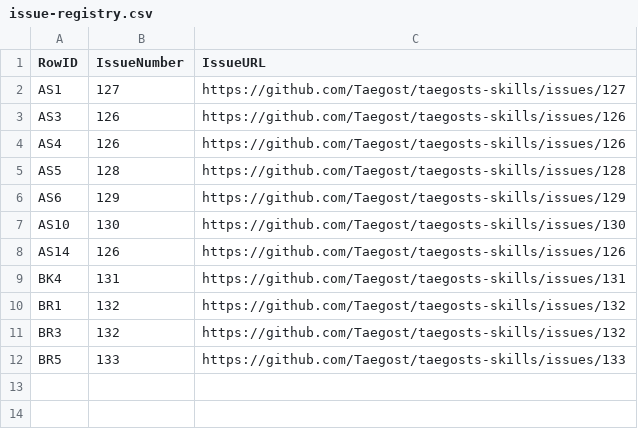
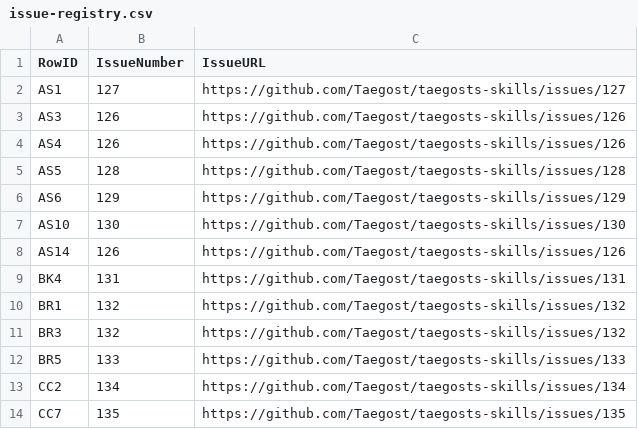
Before and after one commit to Taegost/taegosts-skills, a CSV file: resources/doc-ratification/issue-registry.csv, drawn as a sheet; the diff names each change by its address in the sheet, - before the commit and + after, or states it on an @@ line.

```diff
--- a/resources/doc-ratification/issue-registry.csv
+++ b/resources/doc-ratification/issue-registry.csv
+row 13: CC2 | 134 | https://github.com/Taegost/taegosts-skills/issues/134
+row 14: CC7 | 135 | https://github.com/Taegost/taegosts-skills/issues/135
```
Also changed, not shown: resources/doc-ratification/2026-10-08/CC-ratification.csv, 1 other file.
